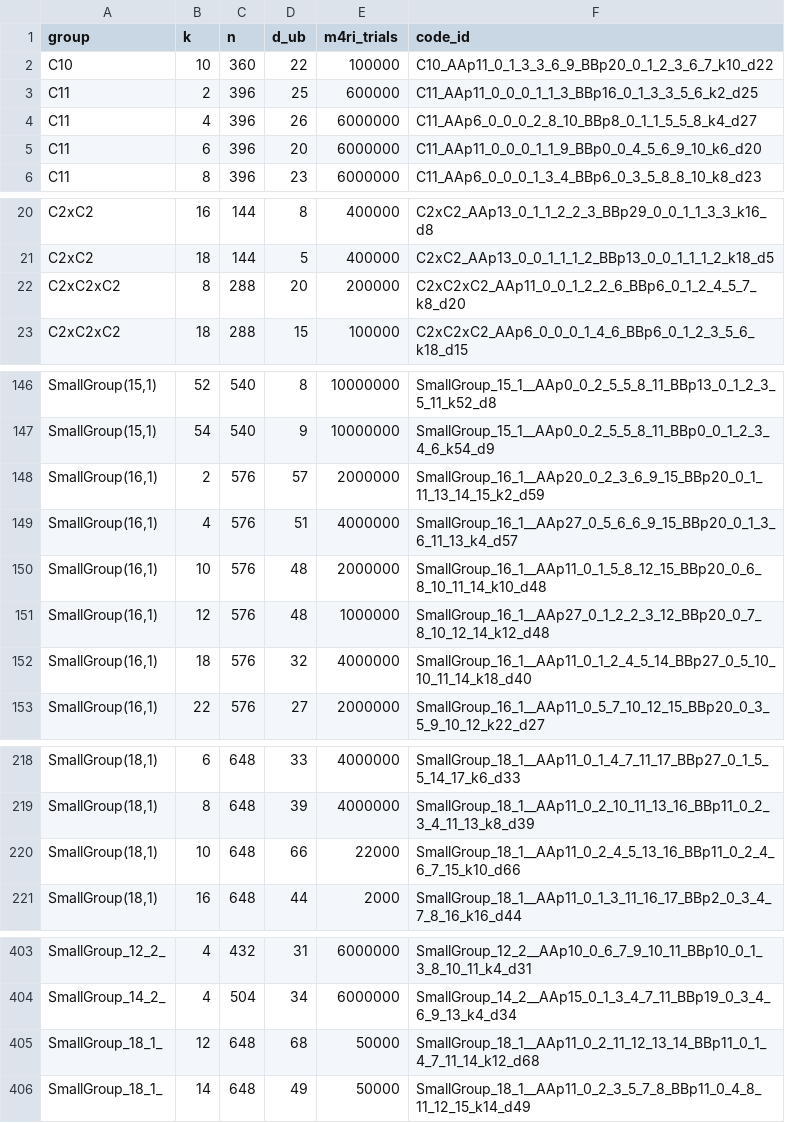
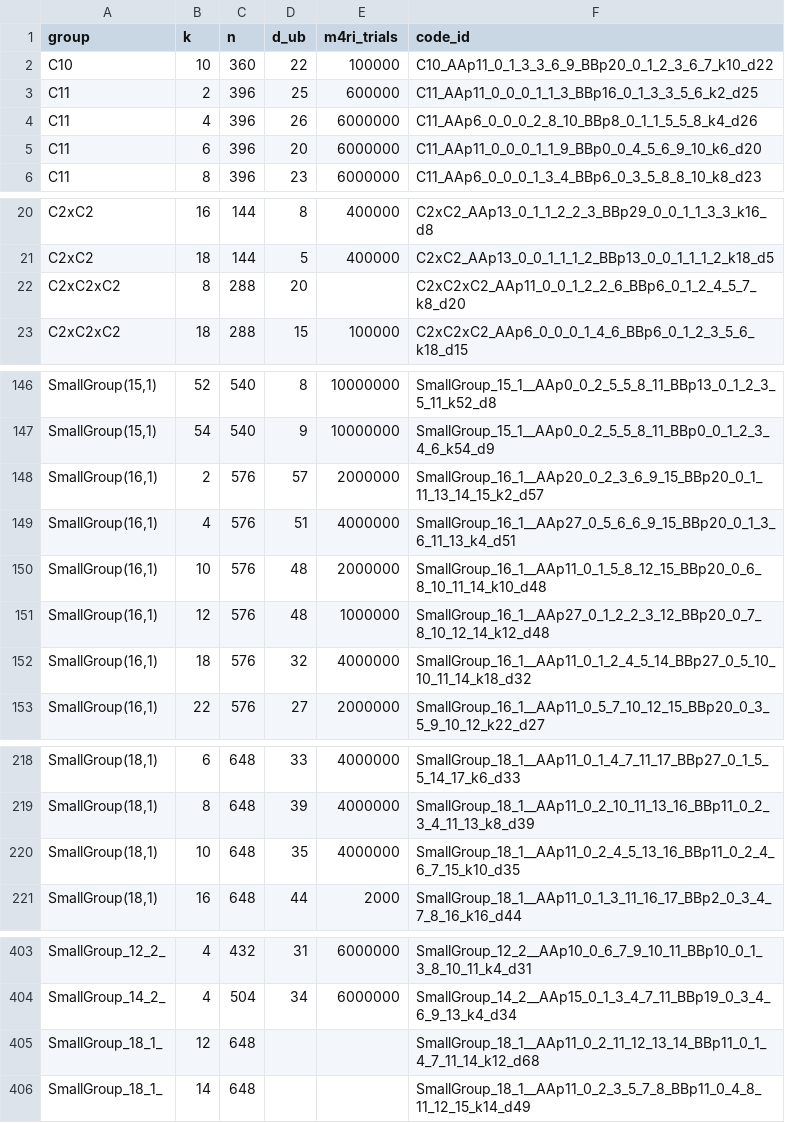
Before and after one commit to aleverrier/qtanner-search, a TSV file: best_codes/best_by_group_k.tsv, drawn as a sheet; only a part is shown, gaps mark what is left out; the diff covers the shown part only.

```diff
--- a/best_codes/best_by_group_k.tsv
+++ b/best_codes/best_by_group_k.tsv
@@ -3,3 +3,3 @@ C10	10	360	22	100000	C10_AAp11_0_1_3_3_6_9_BBp20_0_1_2_3_6_7_k10_d22
 C11	2	396	25	600000	C11_AAp11_0_0_0_1_1_3_BBp16_0_1_3_3_5_6_k2_d25
-C11	4	396	26	6000000	C11_AAp6_0_0_0_2_8_10_BBp8_0_1_1_5_5_8_k4_d27
+C11	4	396	26	6000000	C11_AAp6_0_0_0_2_8_10_BBp8_0_1_1_5_5_8_k4_d26
 C11	6	396	20	6000000	C11_AAp11_0_0_0_1_1_9_BBp0_0_4_5_6_9_10_k6_d20
@@ -21,3 +21,3 @@ C2xC2	16	144	8	400000	C2xC2_AAp13_0_1_1_2_2_3_BBp29_0_0_1_1_3_3_k16_d8
 C2xC2	18	144	5	400000	C2xC2_AAp13_0_0_1_1_1_2_BBp13_0_0_1_1_1_2_k18_d5
-C2xC2xC2	8	288	20	200000	C2xC2xC2_AAp11_0_0_1_2_2_6_BBp6_0_1_2_4_5_7_k8_d20
+C2xC2xC2	8	288	20		C2xC2xC2_AAp11_0_0_1_2_2_6_BBp6_0_1_2_4_5_7_k8_d20
 C2xC2xC2	18	288	15	100000	C2xC2xC2_AAp6_0_0_0_1_4_6_BBp6_0_1_2_3_5_6_k18_d15
@@ -147,7 +147,7 @@ SmallGroup(15,1)	52	540	8	10000000	SmallGroup_15_1__AAp0_0_2_5_5_8_11_BBp13_0_1_
 SmallGroup(15,1)	54	540	9	10000000	SmallGroup_15_1__AAp0_0_2_5_5_8_11_BBp0_0_1_2_3_4_6_k54_d9
-SmallGroup(16,1)	2	576	57	2000000	SmallGroup_16_1__AAp20_0_2_3_6_9_15_BBp20_0_1_11_13_14_15_k2_d59
-SmallGroup(16,1)	4	576	51	4000000	SmallGroup_16_1__AAp27_0_5_6_6_9_15_BBp20_0_1_3_6_11_13_k4_d57
+SmallGroup(16,1)	2	576	57	2000000	SmallGroup_16_1__AAp20_0_2_3_6_9_15_BBp20_0_1_11_13_14_15_k2_d57
+SmallGroup(16,1)	4	576	51	4000000	SmallGroup_16_1__AAp27_0_5_6_6_9_15_BBp20_0_1_3_6_11_13_k4_d51
 SmallGroup(16,1)	10	576	48	2000000	SmallGroup_16_1__AAp11_0_1_5_8_12_15_BBp20_0_6_8_10_11_14_k10_d48
 SmallGroup(16,1)	12	576	48	1000000	SmallGroup_16_1__AAp27_0_1_2_2_3_12_BBp20_0_7_8_10_12_14_k12_d48
-SmallGroup(16,1)	18	576	32	4000000	SmallGroup_16_1__AAp11_0_1_2_4_5_14_BBp27_0_5_10_10_11_14_k18_d40
+SmallGroup(16,1)	18	576	32	4000000	SmallGroup_16_1__AAp11_0_1_2_4_5_14_BBp27_0_5_10_10_11_14_k18_d32
 SmallGroup(16,1)	22	576	27	2000000	SmallGroup_16_1__AAp11_0_5_7_10_12_15_BBp20_0_3_5_9_10_12_k22_d27
@@ -219,3 +219,3 @@ SmallGroup(18,1)	6	648	33	4000000	SmallGroup_18_1__AAp11_0_1_4_7_11_17_BBp27_0_1
 SmallGroup(18,1)	8	648	39	4000000	SmallGroup_18_1__AAp11_0_2_10_11_13_16_BBp11_0_2_3_4_11_13_k8_d39
-SmallGroup(18,1)	10	648	66	22000	SmallGroup_18_1__AAp11_0_2_4_5_13_16_BBp11_0_2_4_6_7_15_k10_d66
+SmallGroup(18,1)	10	648	35	4000000	SmallGroup_18_1__AAp11_0_2_4_5_13_16_BBp11_0_2_4_6_7_15_k10_d35
 SmallGroup(18,1)	16	648	44	2000	SmallGroup_18_1__AAp11_0_1_3_11_16_17_BBp2_0_3_4_7_8_16_k16_d44
@@ -404,3 +404,3 @@ SmallGroup_12_2_	4	432	31	6000000	SmallGroup_12_2__AAp10_0_6_7_9_10_11_BBp10_0_1
 SmallGroup_14_2_	4	504	34	6000000	SmallGroup_14_2__AAp15_0_1_3_4_7_11_BBp19_0_3_4_6_9_13_k4_d34
-SmallGroup_18_1_	12	648	68	50000	SmallGroup_18_1__AAp11_0_2_11_12_13_14_BBp11_0_1_4_7_11_14_k12_d68
-SmallGroup_18_1_	14	648	49	50000	SmallGroup_18_1__AAp11_0_2_3_5_7_8_BBp11_0_4_8_11_12_15_k14_d49
+SmallGroup_18_1_	12	648			SmallGroup_18_1__AAp11_0_2_11_12_13_14_BBp11_0_1_4_7_11_14_k12_d68
+SmallGroup_18_1_	14	648			SmallGroup_18_1__AAp11_0_2_3_5_7_8_BBp11_0_4_8_11_12_15_k14_d49
```
Also changed, not shown: 1 edited cell elsewhere in this file, best_codes/index.tsv, 47 other files.
